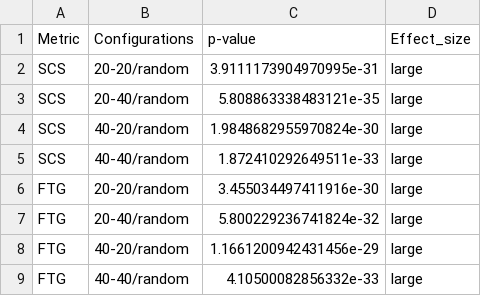
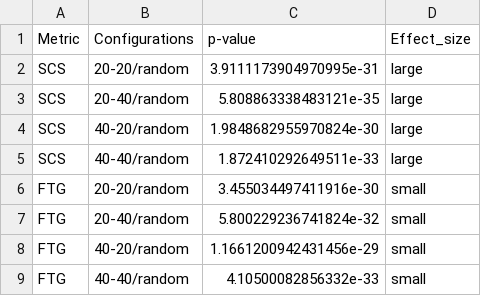
Before and after one commit to matteocamilli/rp_3_1_hmt_adaptation, a CSV file: results_validation/plots_and_tables/metrics_table.csv, drawn as a sheet.

```diff
--- a/results_validation/plots_and_tables/metrics_table.csv
+++ b/results_validation/plots_and_tables/metrics_table.csv
@@ -5,5 +5,5 @@ SCS,40-20/random,1.9848682955970824e-30,large
 SCS,40-40/random,1.872410292649511e-33,large
-FTG,20-20/random,3.455034497411916e-30,large
-FTG,20-40/random,5.800229236741824e-32,large
-FTG,40-20/random,1.1661200942431456e-29,large
-FTG,40-40/random,4.10500082856332e-33,large
+FTG,20-20/random,3.455034497411916e-30,small
+FTG,20-40/random,5.800229236741824e-32,small
+FTG,40-20/random,1.1661200942431456e-29,small
+FTG,40-40/random,4.10500082856332e-33,small
```
Also changed, not shown: 1 other file.
